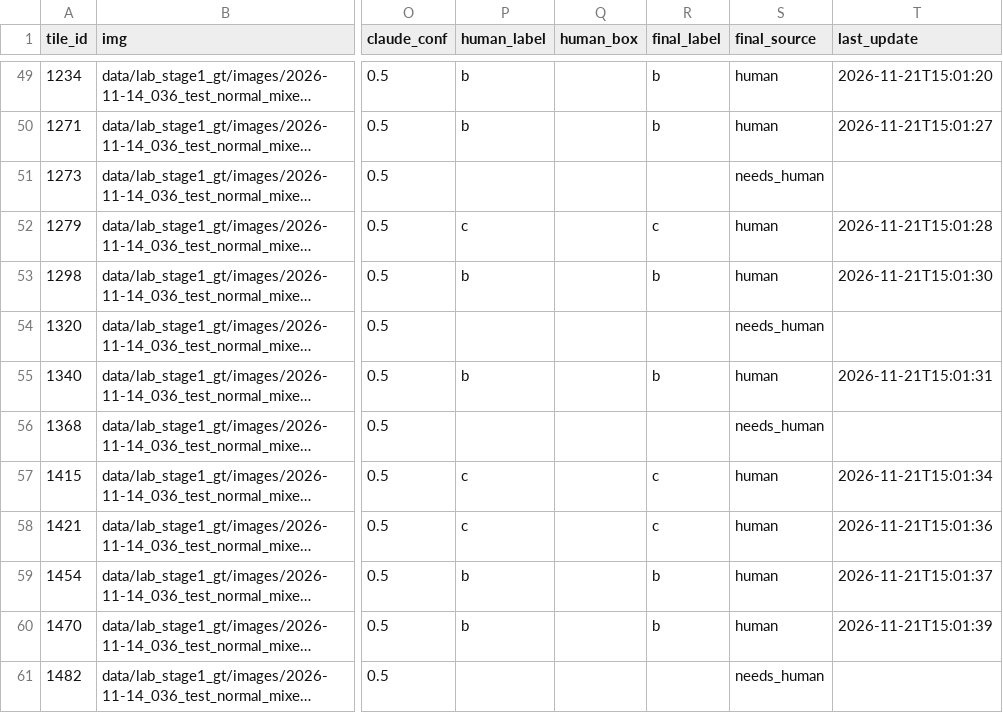
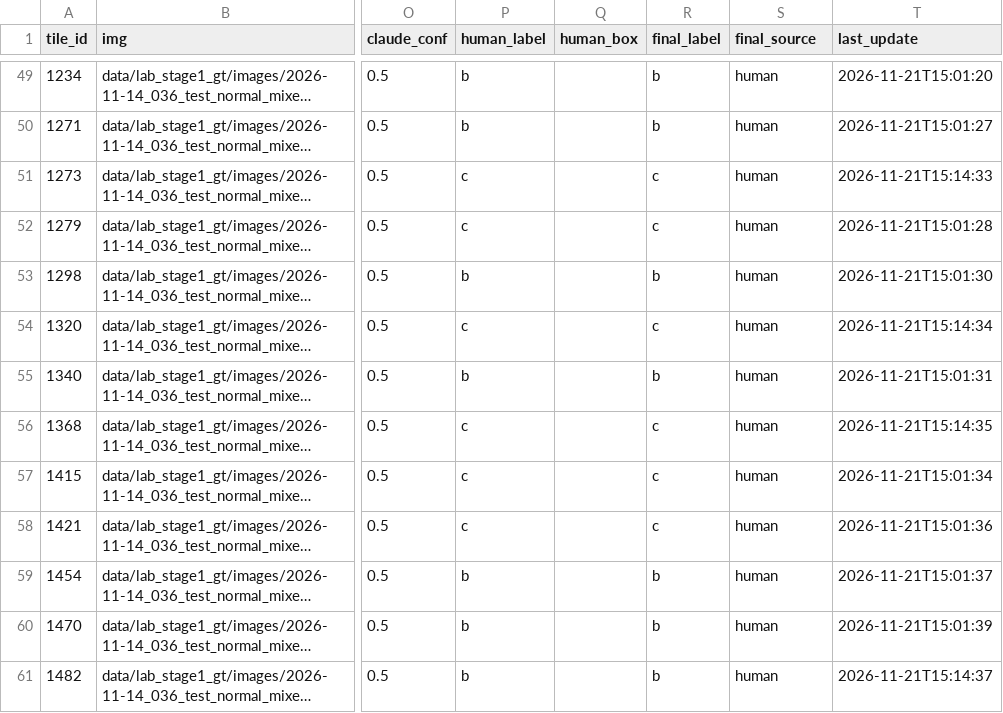
Before and after one commit to YuriSekaii/hierarchical-threat-detection-edge-ai, a CSV file: results/stage1_kd/vis_review/miss_check/human/votes.csv, drawn as a sheet; only a part is shown, gaps mark what is left out; long unchanged cells end in …; the diff covers the shown part only; the diff names each change by its address in the sheet, - before the commit and + after, or states it on an @@ line.

```diff
--- a/results/stage1_kd/vis_review/miss_check/human/votes.csv
+++ b/results/stage1_kd/vis_review/miss_check/human/votes.csv
-P51 (human_label): (empty)
+P51 (human_label): c
-R51 (final_label): (empty)
+R51 (final_label): c
-S51 (final_source): needs_human
+S51 (final_source): human
-T51 (last_update): (empty)
+T51 (last_update): 2026-11-21T15:14:33
-P54 (human_label): (empty)
+P54 (human_label): c
-R54 (final_label): (empty)
+R54 (final_label): c
-S54 (final_source): needs_human
+S54 (final_source): human
-T54 (last_update): (empty)
+T54 (last_update): 2026-11-21T15:14:34
-P56 (human_label): (empty)
+P56 (human_label): c
-R56 (final_label): (empty)
+R56 (final_label): c
-S56 (final_source): needs_human
+S56 (final_source): human
-T56 (last_update): (empty)
+T56 (last_update): 2026-11-21T15:14:35
-P61 (human_label): (empty)
+P61 (human_label): b
-R61 (final_label): (empty)
+R61 (final_label): b
-S61 (final_source): needs_human
+S61 (final_source): human
-T61 (last_update): (empty)
+T61 (last_update): 2026-11-21T15:14:37
```
Also changed, not shown: 60 edited cells elsewhere in this file, 3 other files.
